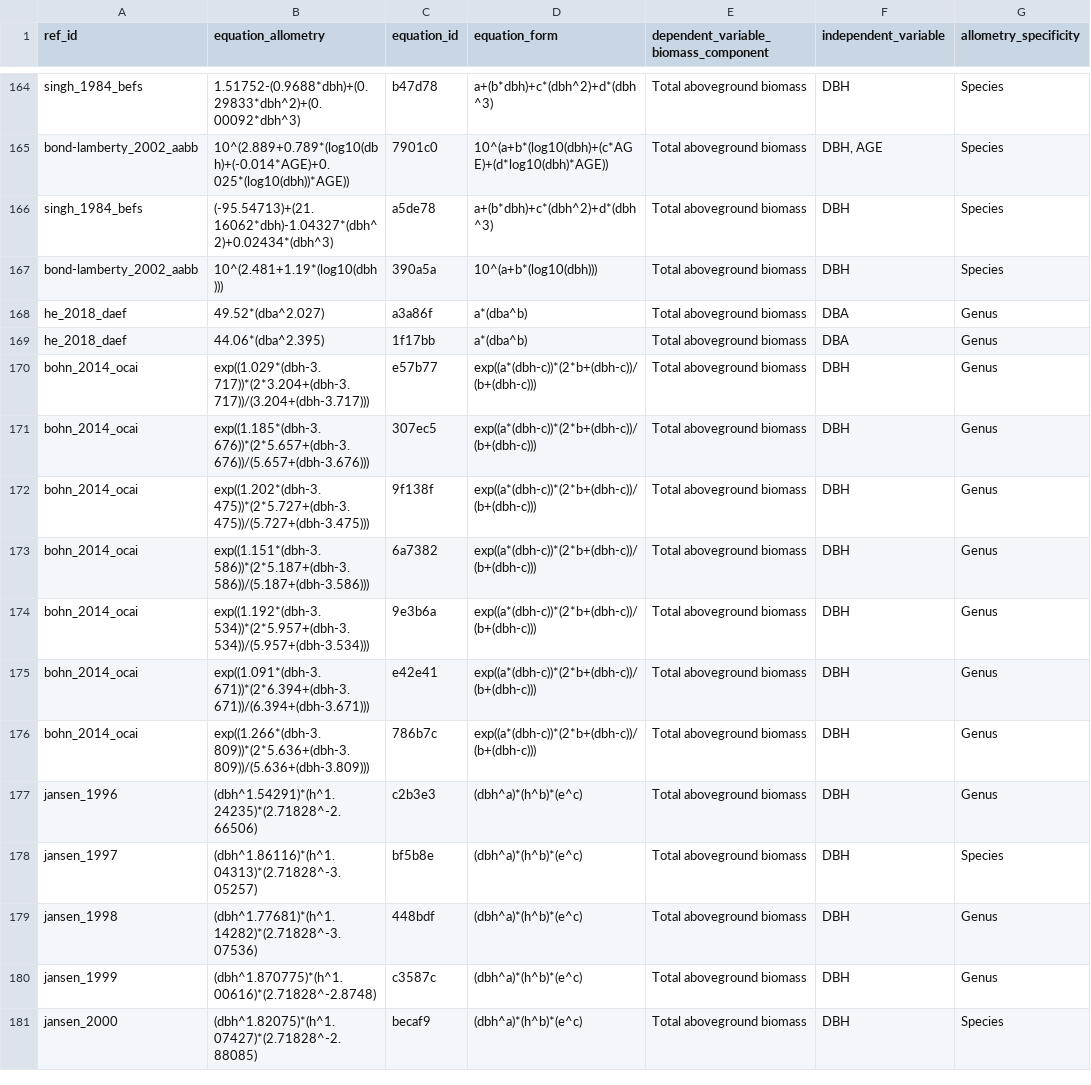
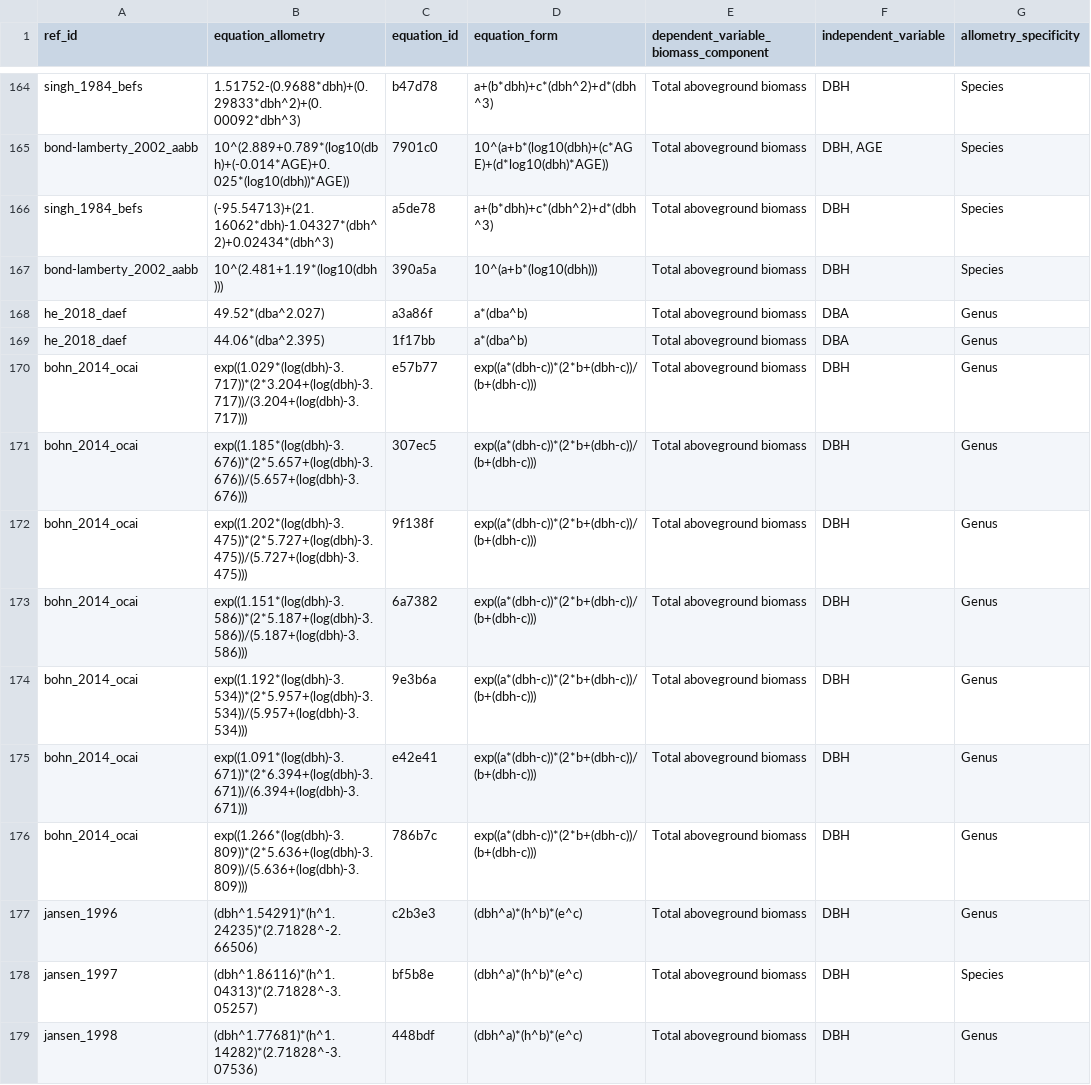
Before and after one commit to ropensci/allodb, a CSV file: data-raw/csv_database/equations.csv, drawn as a sheet; only a part is shown, gaps mark what is left out; the shorter side is filled out with more unchanged rows; the diff names each change by its address in the sheet, - before the commit and + after, or states it on an @@ line.

Commit message:
Corrected equations for Bohn 2014
Original publication dbh unit is incorrect.
Correct form should be log(dbh) in cm

```diff
--- a/data-raw/csv_database/equations.csv
+++ b/data-raw/csv_database/equations.csv
-B170 (equation_allometry): exp((1.029*(dbh-3.717))*(2*3.204+(dbh-3.717))/(3.204+(dbh-3.717)))
+B170 (equation_allometry): exp((1.029*(log(dbh)-3.717))*(2*3.204+(log(dbh)-3.717))/(3.204+(log(dbh)-3.717)))
-B171 (equation_allometry): exp((1.185*(dbh-3.676))*(2*5.657+(dbh-3.676))/(5.657+(dbh-3.676)))
+B171 (equation_allometry): exp((1.185*(log(dbh)-3.676))*(2*5.657+(log(dbh)-3.676))/(5.657+(log(dbh)-3.676)))
-B172 (equation_allometry): exp((1.202*(dbh-3.475))*(2*5.727+(dbh-3.475))/(5.727+(dbh-3.475)))
+B172 (equation_allometry): exp((1.202*(log(dbh)-3.475))*(2*5.727+(log(dbh)-3.475))/(5.727+(log(dbh)-3.475)))
-B173 (equation_allometry): exp((1.151*(dbh-3.586))*(2*5.187+(dbh-3.586))/(5.187+(dbh-3.586)))
+B173 (equation_allometry): exp((1.151*(log(dbh)-3.586))*(2*5.187+(log(dbh)-3.586))/(5.187+(log(dbh)-3.586)))
-B174 (equation_allometry): exp((1.192*(dbh-3.534))*(2*5.957+(dbh-3.534))/(5.957+(dbh-3.534)))
+B174 (equation_allometry): exp((1.192*(log(dbh)-3.534))*(2*5.957+(log(dbh)-3.534))/(5.957+(log(dbh)-3.534)))
-B175 (equation_allometry): exp((1.091*(dbh-3.671))*(2*6.394+(dbh-3.671))/(6.394+(dbh-3.671)))
+B175 (equation_allometry): exp((1.091*(log(dbh)-3.671))*(2*6.394+(log(dbh)-3.671))/(6.394+(log(dbh)-3.671)))
-B176 (equation_allometry): exp((1.266*(dbh-3.809))*(2*5.636+(dbh-3.809))/(5.636+(dbh-3.809)))
+B176 (equation_allometry): exp((1.266*(log(dbh)-3.809))*(2*5.636+(log(dbh)-3.809))/(5.636+(log(dbh)-3.809)))
```
